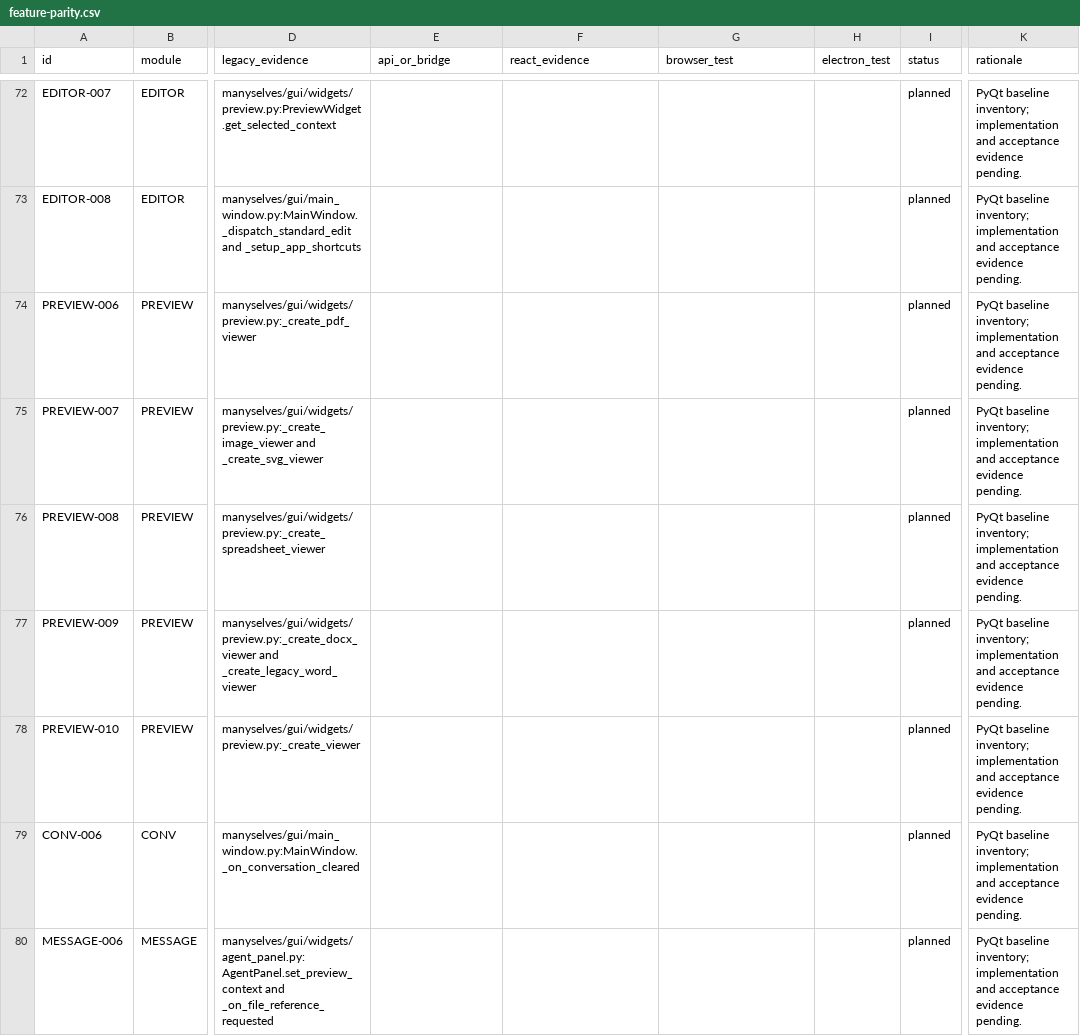
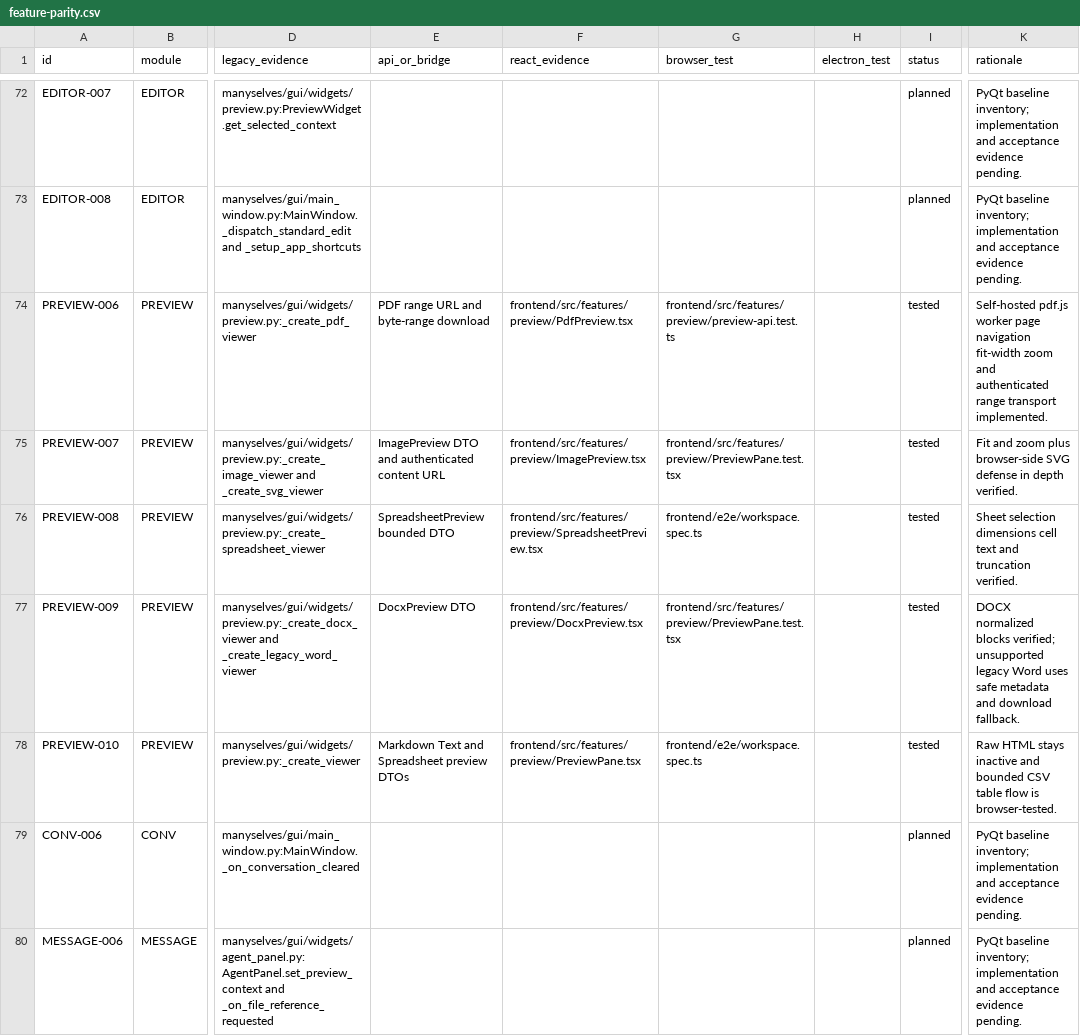
Before and after one commit to csxq0605/manyselves, a CSV file: docs/phase1/feature-parity.csv, drawn as a sheet; only a part is shown, gaps mark what is left out; the diff covers the shown part only; the diff names each change by its address in the sheet, - before the commit and + after, or states it on an @@ line.

Commit message:
feat: complete browser workspace parity

```diff
--- a/docs/phase1/feature-parity.csv
+++ b/docs/phase1/feature-parity.csv
-E74 (api_or_bridge): (empty)
+E74 (api_or_bridge): PDF range URL and byte-range download
-F74 (react_evidence): (empty)
+F74 (react_evidence): frontend/src/features/preview/PdfPreview.tsx
-G74 (browser_test): (empty)
+G74 (browser_test): frontend/src/features/preview/preview-api.test.ts
-I74:I78 (status): planned
+I74:I78 (status): tested
-K74 (rationale): PyQt baseline inventory; implementation and acceptance evidence pending.
+K74 (rationale): Self-hosted pdf.js worker page navigation fit-width zoom and authenticated range transport implemented.
-E75 (api_or_bridge): (empty)
+E75 (api_or_bridge): ImagePreview DTO and authenticated content URL
-F75 (react_evidence): (empty)
+F75 (react_evidence): frontend/src/features/preview/ImagePreview.tsx
-G75 (browser_test): (empty)
+G75 (browser_test): frontend/src/features/preview/PreviewPane.test.tsx
-K75 (rationale): PyQt baseline inventory; implementation and acceptance evidence pending.
+K75 (rationale): Fit and zoom plus browser-side SVG defense in depth verified.
-E76 (api_or_bridge): (empty)
+E76 (api_or_bridge): SpreadsheetPreview bounded DTO
-F76 (react_evidence): (empty)
+F76 (react_evidence): frontend/src/features/preview/SpreadsheetPreview.tsx
-G76 (browser_test): (empty)
+G76 (browser_test): frontend/e2e/workspace.spec.ts
-K76 (rationale): PyQt baseline inventory; implementation and acceptance evidence pending.
+K76 (rationale): Sheet selection dimensions cell text and truncation verified.
-E77 (api_or_bridge): (empty)
+E77 (api_or_bridge): DocxPreview DTO
-F77 (react_evidence): (empty)
+F77 (react_evidence): frontend/src/features/preview/DocxPreview.tsx
-G77 (browser_test): (empty)
+G77 (browser_test): frontend/src/features/preview/PreviewPane.test.tsx
-K77 (rationale): PyQt baseline inventory; implementation and acceptance evidence pending.
+K77 (rationale): DOCX normalized blocks verified; unsupported legacy Word uses safe metadata and download fallback.
-E78 (api_or_bridge): (empty)
+E78 (api_or_bridge): Markdown Text and Spreadsheet preview DTOs
-F78 (react_evidence): (empty)
+F78 (react_evidence): frontend/src/features/preview/PreviewPane.tsx
-G78 (browser_test): (empty)
+G78 (browser_test): frontend/e2e/workspace.spec.ts
-K78 (rationale): PyQt baseline inventory; implementation and acceptance evidence pending.
+K78 (rationale): Raw HTML stays inactive and bounded CSV table flow is browser-tested.
```
Also changed, not shown: 30 edited cells elsewhere in this file, 27 other files.
